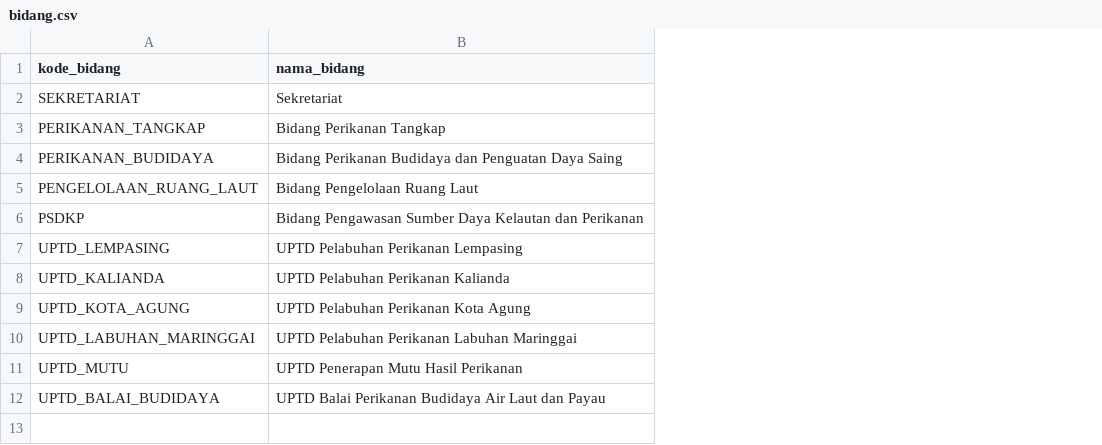
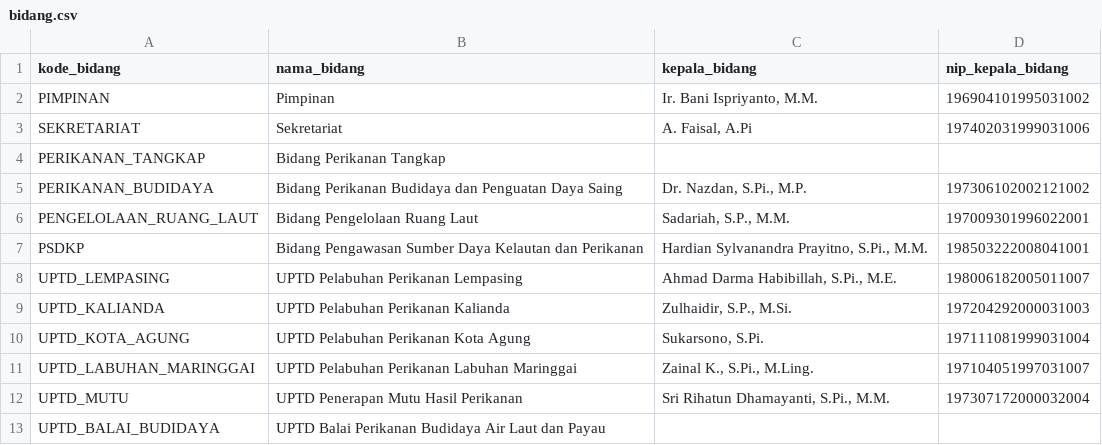
Before and after one commit to panditalasmana/cuti-dkp-lampung, a CSV file: database/data/bidang.csv, drawn as a sheet; addresses are those after the commit; the diff names each change by its address in the sheet, - before the commit and + after, or states it on an @@ line.

```diff
--- a/database/data/bidang.csv
+++ b/database/data/bidang.csv
+column C (kepala_bidang), rows 3-12: A. Faisal, A.Pi |  | Dr. Nazdan, S.Pi., M.P. | Sadariah, S.P., M.M. | Hardian Sylvanandra Prayitno, S.Pi., M.M. | Ahmad Darma Habibillah, S.Pi., M.E. | Zulhaidir, S.P., M.Si. | Sukarsono, S.Pi. | Zainal K., S.Pi., M.Ling. | Sri Rihatun Dhamayanti, S.Pi., M.M.
+column D (nip_kepala_bidang), rows 3-12: 197402031999031006 |  | 197306102002121002 | 197009301996022001 | 198503222008041001 | 198006182005011007 | 197204292000031003 | 197111081999031004 | 197104051997031007 | 197307172000032004
+row 2: PIMPINAN | Pimpinan | Ir. Bani Ispriyanto, M.M. | 196904101995031002
```
Also changed, not shown: database/data/jabatan.csv, 20 other files.
